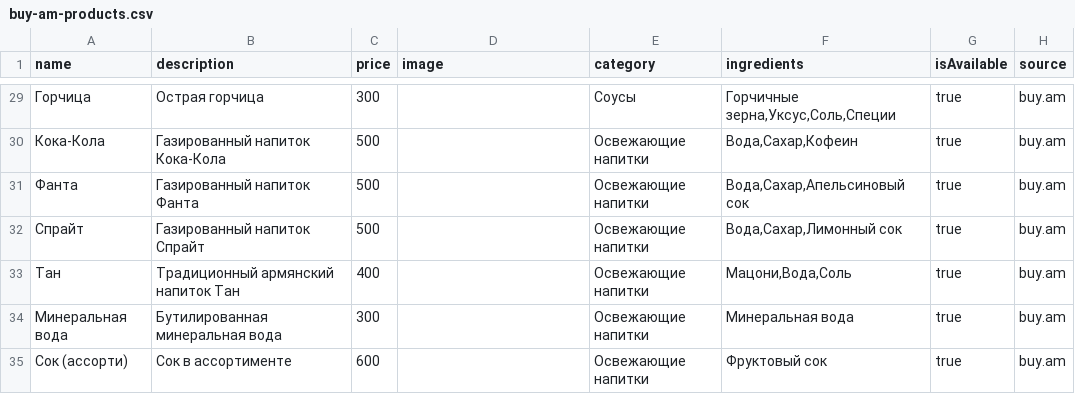
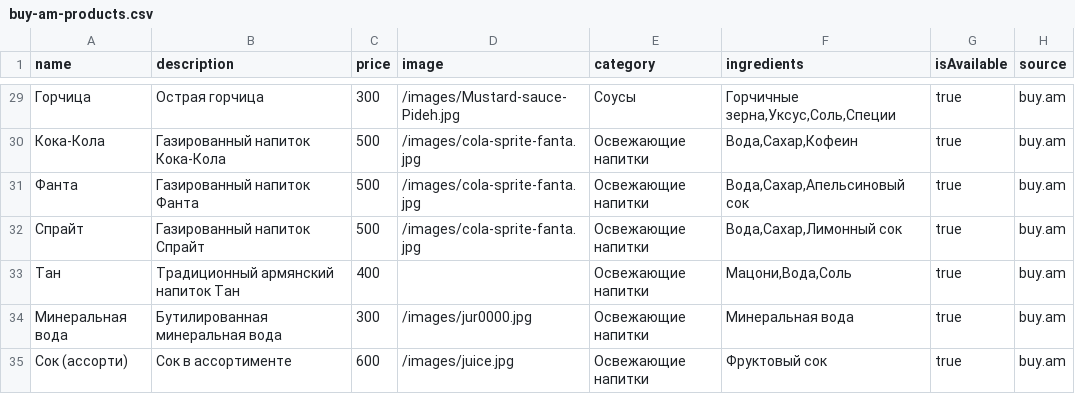
Before and after one commit to SipanBabajanyan/pideh-armenia, a CSV file: data/buy-am-products.csv, drawn as a sheet; only a part is shown, gaps mark what is left out; the diff covers the shown part only.

Commit message:
feat: Улучшена главная страница и добавлены локальные изображения товаров
- Обновлен дизайн главной страницы с современными анимациями
- Добавлен логотип PIDEH в хедер
- Улучшена Hero-секция с интерактивными элементами
- Добавлены функциональные табы для фильтрации товаров по категориям
- Создана секция 'Попробуйте наши хиты' с популярными товарами
- Добавлена секция отзывов клиентов и статистики
- Подключены локальные изображения для всех 34 товаров
- Обновлены CSV и JSON файлы с локальными путями к изображениям
- Созданы скрипты для управления товарами и изображениями
- Улучшена мобильная адаптивность и WebView совместимость

```diff
--- a/data/buy-am-products.csv
+++ b/data/buy-am-products.csv
@@ -29,7 +29,7 @@ name,description,price,image,category,ingredients,isAvailable,source
-"Горчица","Острая горчица",300,"","Соусы","Горчичные зерна,Уксус,Соль,Специи",true,"buy.am"
-"Кока-Кола","Газированный напиток Кока-Кола",500,"","Освежающие напитки","Вода,Сахар,Кофеин",true,"buy.am"
-"Фанта","Газированный напиток Фанта",500,"","Освежающие напитки","Вода,Сахар,Апельсиновый сок",true,"buy.am"
-"Спрайт","Газированный напиток Спрайт",500,"","Освежающие напитки","Вода,Сахар,Лимонный сок",true,"buy.am"
+"Горчица","Острая горчица",300,"/images/Mustard-sauce-Pideh.jpg","Соусы","Горчичные зерна,Уксус,Соль,Специи",true,"buy.am"
+"Кока-Кола","Газированный напиток Кока-Кола",500,"/images/cola-sprite-fanta.jpg","Освежающие напитки","Вода,Сахар,Кофеин",true,"buy.am"
+"Фанта","Газированный напиток Фанта",500,"/images/cola-sprite-fanta.jpg","Освежающие напитки","Вода,Сахар,Апельсиновый сок",true,"buy.am"
+"Спрайт","Газированный напиток Спрайт",500,"/images/cola-sprite-fanta.jpg","Освежающие напитки","Вода,Сахар,Лимонный сок",true,"buy.am"
 "Тан","Традиционный армянский напиток Тан",400,"","Освежающие напитки","Мацони,Вода,Соль",true,"buy.am"
-"Минеральная вода","Бутилированная минеральная вода",300,"","Освежающие напитки","Минеральная вода",true,"buy.am"
-"Сок (ассорти)","Сок в ассортименте",600,"","Освежающие напитки","Фруктовый сок",true,"buy.am"
+"Минеральная вода","Бутилированная минеральная вода",300,"/images/jur0000.jpg","Освежающие напитки","Минеральная вода",true,"buy.am"
+"Сок (ассорти)","Сок в ассортименте",600,"/images/juice.jpg","Освежающие напитки","Фруктовый сок",true,"buy.am"
```
Also changed, not shown: 27 edited cells elsewhere in this file, 15 other files.
